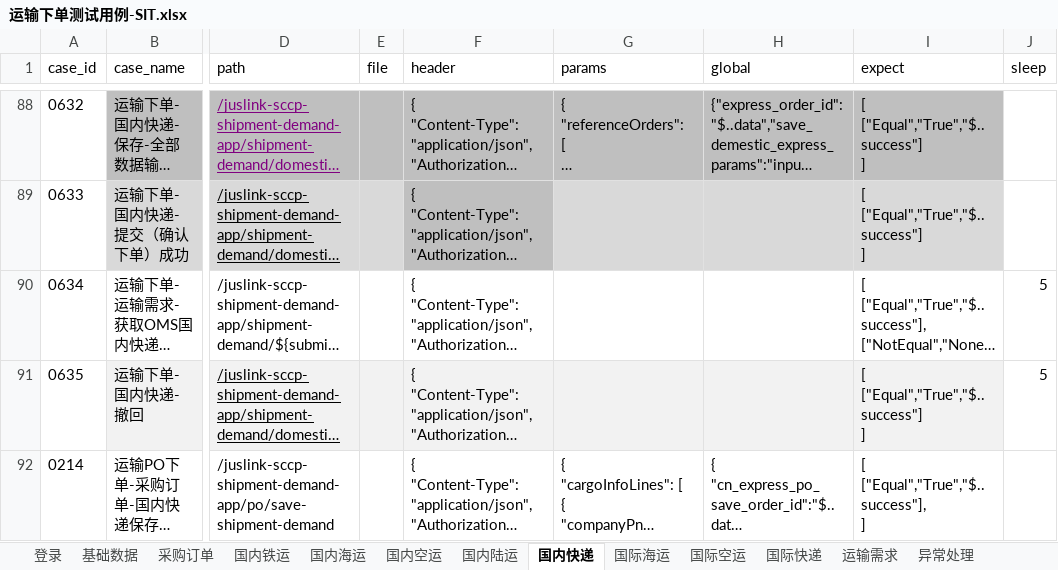
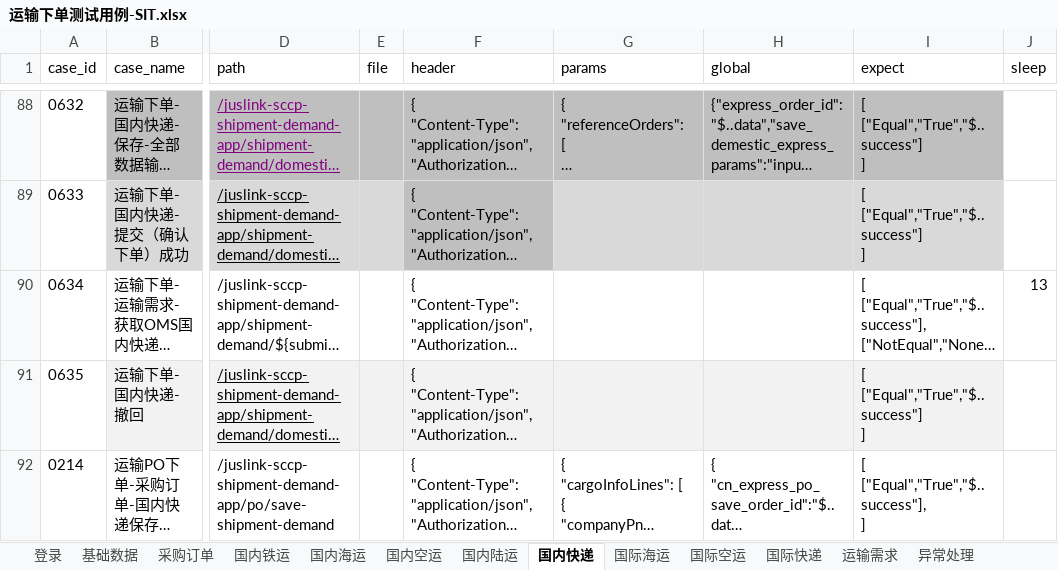
Before and after one commit to tan0833/dynamic_inventory_api, an Excel workbook: data/运输下单测试用例-SIT.xlsx, sheet 国内快递, drawn as a sheet; only a part is shown, gaps mark what is left out; long unchanged cells end in …; values as stored, in another font and other column widths than the file's, no borders; the diff covers the shown part only; the diff names each change by its address in the sheet, - before the commit and + after, or states it on an @@ line.

```diff
--- a/data/运输下单测试用例-SIT.xlsx (sheet 国内快递)
+++ b/data/运输下单测试用例-SIT.xlsx (sheet 国内快递)
-J90 (sleep): 5
+J90 (sleep): 13
-J91 (sleep): 5
+J91 (sleep): (empty)
```
Also changed, not shown: 3 edited cells elsewhere in this sheet, sheet 国内海运, sheet 国内铁运, sheet 基础数据, sheet 采购订单, sheet 国际快递, sheet 国内空运, 3 more sheets, 12 other files.
